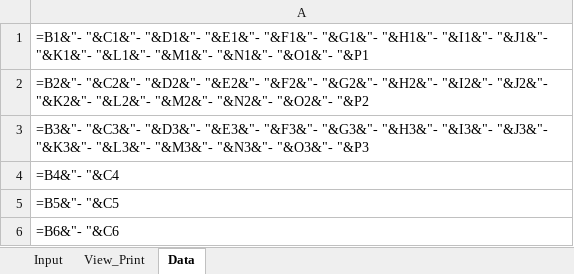
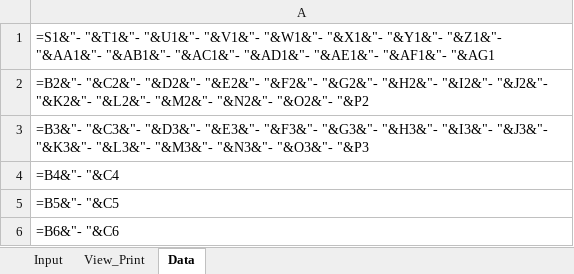
Before and after one commit to dnorthway/dnorthway.github.io, an Excel workbook: Save.xlsx, sheet Data, drawn as a sheet; only a part is shown; values as stored, in another font and other column widths than the file's, no borders; formulas are shown in place of their values; the diff names each change by its address in the sheet, - before the commit and + after, or states it on an @@ line.

Commit message:
Add files via upload

```diff
--- a/Save.xlsx (sheet Data)
+++ b/Save.xlsx (sheet Data)
-A1: =B1&"- "&C1&"- "&D1&"- "&E1&"- "&F1&"- "&G1&"- "&H1&"- "&I1&"- "&J1&"- "&K1&"- "&L1&"- "&M1&"- "&N1&"- "&O1&"- "&P1
+A1: =S1&"- "&T1&"- "&U1&"- "&V1&"- "&W1&"- "&X1&"- "&Y1&"- "&Z1&"- "&AA1&"- "&AB1&"- "&AC1&"- "&AD1&"- "&AE1&"- "&AF1&"- "&AG1
```
